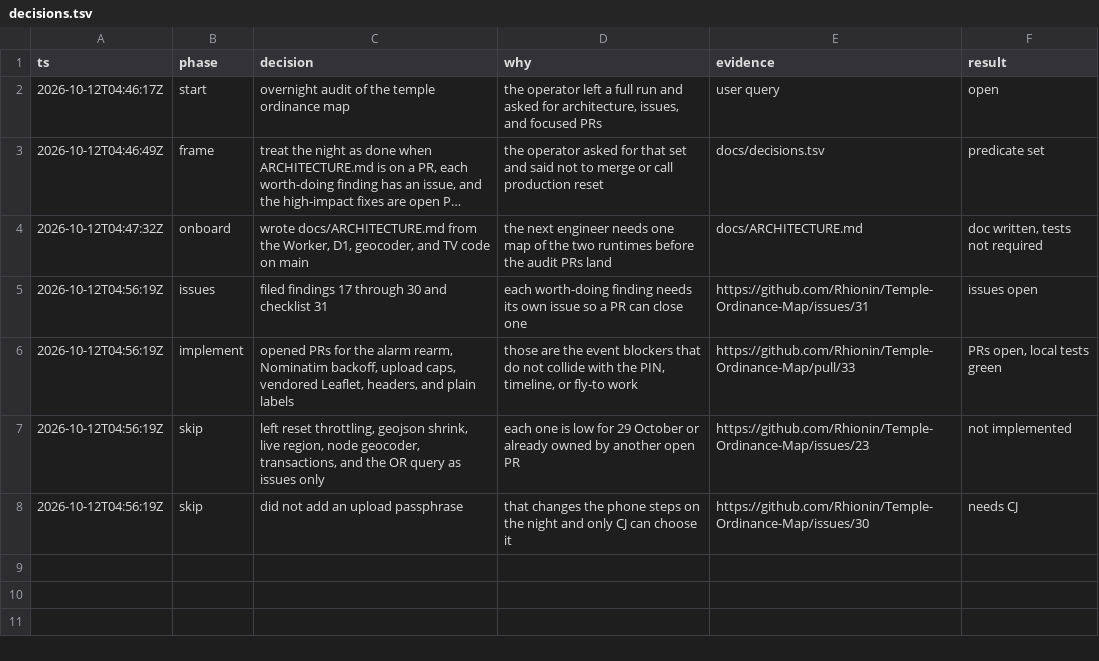
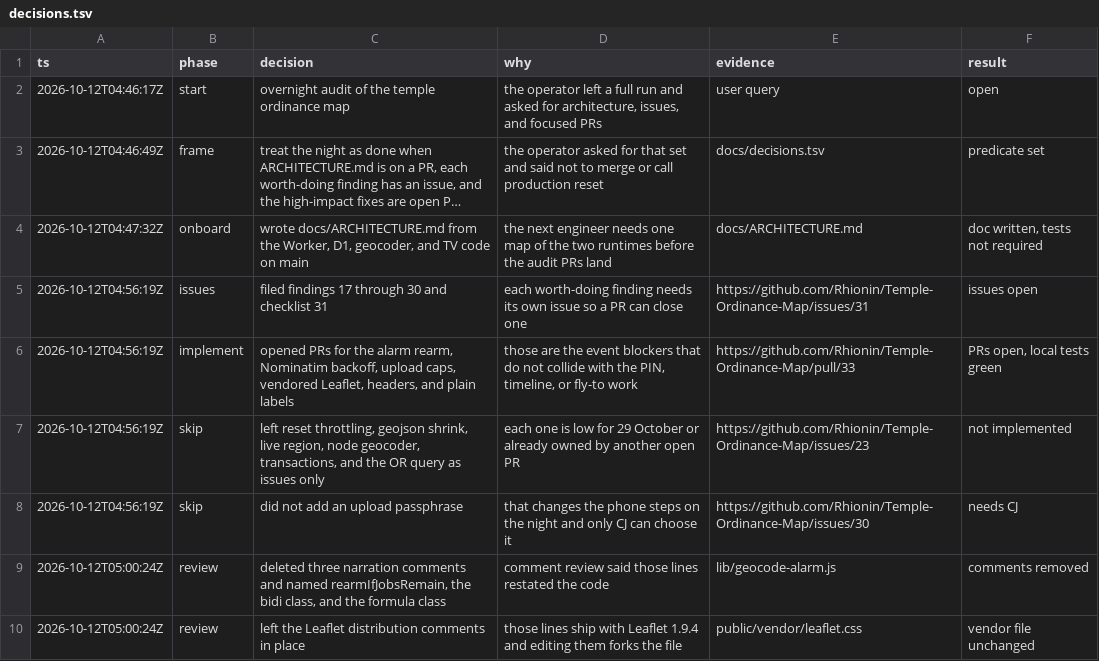
Before and after one commit to Rhionin/Temple-Ordinance-Map, a TSV file: docs/decisions.tsv, drawn as a sheet; long unchanged cells end in …; the diff names each change by its address in the sheet, - before the commit and + after, or states it on an @@ line.

```diff
--- a/docs/decisions.tsv
+++ b/docs/decisions.tsv
+row 9: 2026-10-12T05:00:24Z | review | deleted three narration comments and named rearmIfJobsRemain, the bidi class, and the formula class | comment review said those lines restated the code | lib/geocode-alarm.js | comments removed
+row 10: 2026-10-12T05:00:24Z | review | left the Leaflet distribution comments in place | those lines ship with Leaflet 1.9.4 and editing them forks the file | public/vendor/leaflet.css | vendor file unchanged
```
